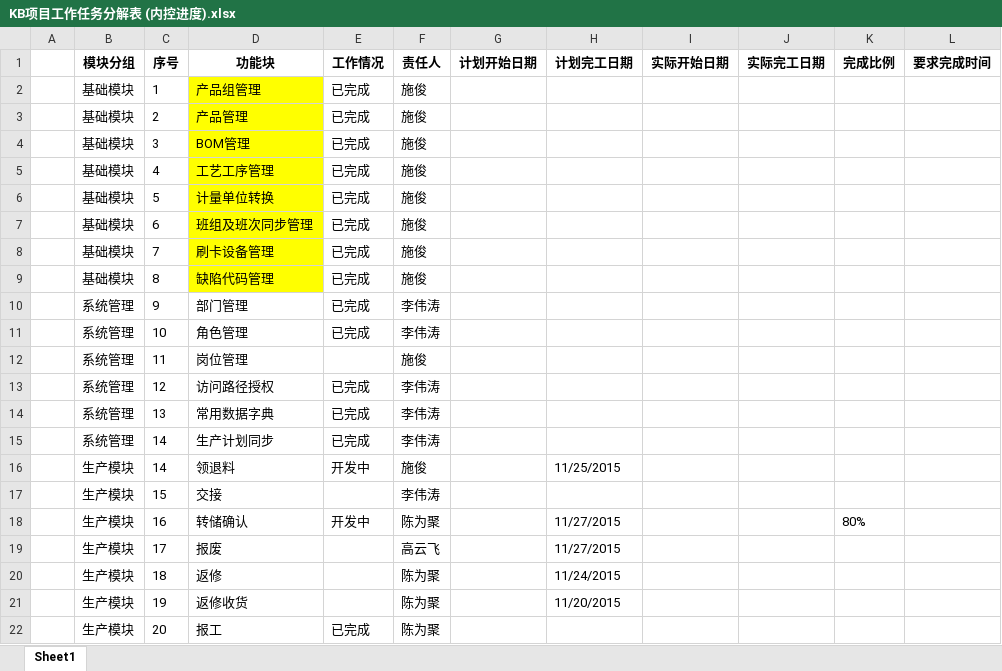
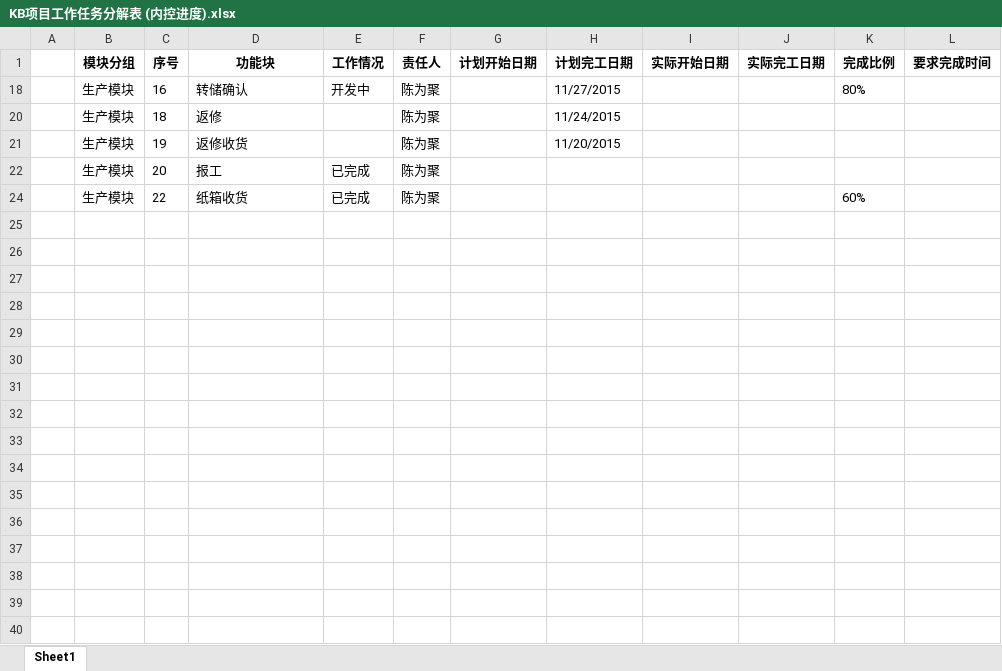
Before and after one commit to lindark/tmes, an Excel workbook: deploy/开发计划/KB/KB项目工作任务分解表 (内控进度).xlsx, sheet Sheet1, drawn as a sheet; only a part is shown; the shorter side is filled out with more unchanged rows; values as stored, in another font and other column widths than the file's, no borders; the diff covers the shown part only; the diff names each change by its address in the sheet, - before the commit and + after, or states it on an @@ line.

```diff
--- a/deploy/开发计划/KB/KB项目工作任务分解表 (内控进度).xlsx (sheet Sheet1)
+++ b/deploy/开发计划/KB/KB项目工作任务分解表 (内控进度).xlsx (sheet Sheet1)
@@ row 2 hidden:  | 基础模块 | 1 | 产品组管理 | 已完成 | 施俊 @@
@@ row 3 hidden:  | 基础模块 | 2 | 产品管理 | 已完成 | 施俊 @@
@@ row 4 hidden:  | 基础模块 | 3 | BOM管理 | 已完成 | 施俊 @@
@@ row 5 hidden:  | 基础模块 | 4 | 工艺工序管理 | 已完成 | 施俊 @@
@@ row 6 hidden:  | 基础模块 | 5 | 计量单位转换 | 已完成 | 施俊 @@
@@ row 7 hidden:  | 基础模块 | 6 | 班组及班次同步管理 | 已完成 | 施俊 @@
@@ row 8 hidden:  | 基础模块 | 7 | 刷卡设备管理 | 已完成 | 施俊 @@
@@ row 9 hidden:  | 基础模块 | 8 | 缺陷代码管理 | 已完成 | 施俊 @@
@@ row 10 hidden:  | 系统管理 | 9 | 部门管理 | 已完成 | 李伟涛 @@
@@ row 11 hidden:  | 系统管理 | 10 | 角色管理 | 已完成 | 李伟涛 @@
@@ row 12 hidden:  | 系统管理 | 11 | 岗位管理 |  | 施俊 @@
@@ row 13 hidden:  | 系统管理 | 12 | 访问路径授权 | 已完成 | 李伟涛 @@
@@ row 14 hidden:  | 系统管理 | 13 | 常用数据字典 | 已完成 | 李伟涛 @@
@@ row 15 hidden:  | 系统管理 | 14 | 生产计划同步 | 已完成 | 李伟涛 @@
@@ row 16 hidden:  | 生产模块 | 14 | 领退料 | 开发中 | 施俊 |  | 11/25/2015 @@
@@ row 17 hidden:  | 生产模块 | 15 | 交接 |  | 李伟涛 @@
@@ row 19 hidden:  | 生产模块 | 17 | 报废 |  | 高云飞 |  | 11/27/2015 @@
```
Also changed, not shown: 21 hidden or unhidden rows elsewhere in this sheet.
